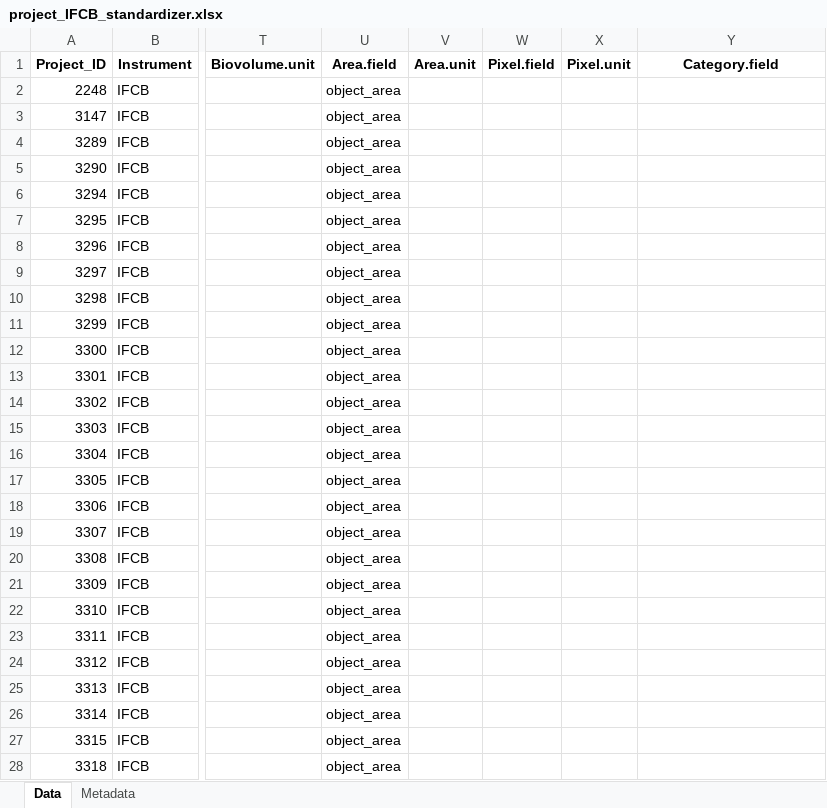
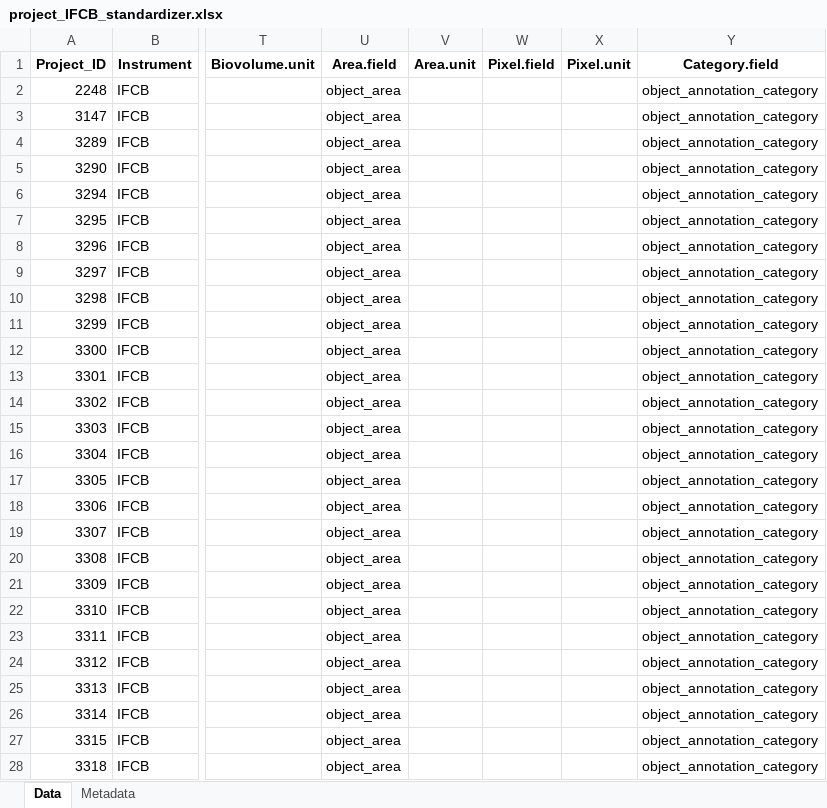
Before and after one commit to jessluo/PSSdb, an Excel workbook: raw/project_IFCB_standardizer.xlsx, sheet Data, drawn as a sheet; only a part is shown, gaps mark what is left out; values as stored, in another font and other column widths than the file's, no borders; the diff covers the shown part only; the diff names each change by its address in the sheet, - before the commit and + after, or states it on an @@ line.

```diff
--- a/raw/project_IFCB_standardizer.xlsx (sheet Data)
+++ b/raw/project_IFCB_standardizer.xlsx (sheet Data)
-Y2:Y28 (Category.field): (empty)
+Y2:Y28 (Category.field): object_annotation_category
```
Also changed, not shown: 19 edited cells elsewhere in this sheet, raw/project_UVP_standardizer.xlsx, raw/project_Zooscan_standardizer.xlsx, 2 other files.
